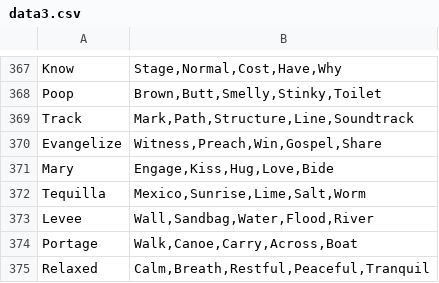
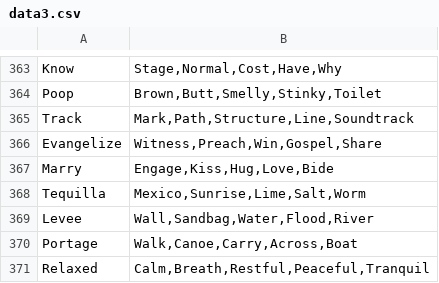
Before and after one commit to abidlabs/infinite-taboo, a CSV file: out_data/data3.csv, drawn as a sheet; only a part is shown, gaps mark what is left out; the diff covers the shown part only.

```diff
--- a/out_data/data3.csv
+++ b/out_data/data3.csv
@@ -370,3 +366,3 @@ Track,"Mark,Path,Structure,Line,Soundtrack"
 Evangelize,"Witness,Preach,Win,Gospel,Share"
-Mary,"Engage,Kiss,Hug,Love,Bide"
+Marry,"Engage,Kiss,Hug,Love,Bide"
 Tequilla,"Mexico,Sunrise,Lime,Salt,Worm"
```
Also changed, not shown: 11 removed rows elsewhere in this file, out_data/data1.csv, 3 other files.
